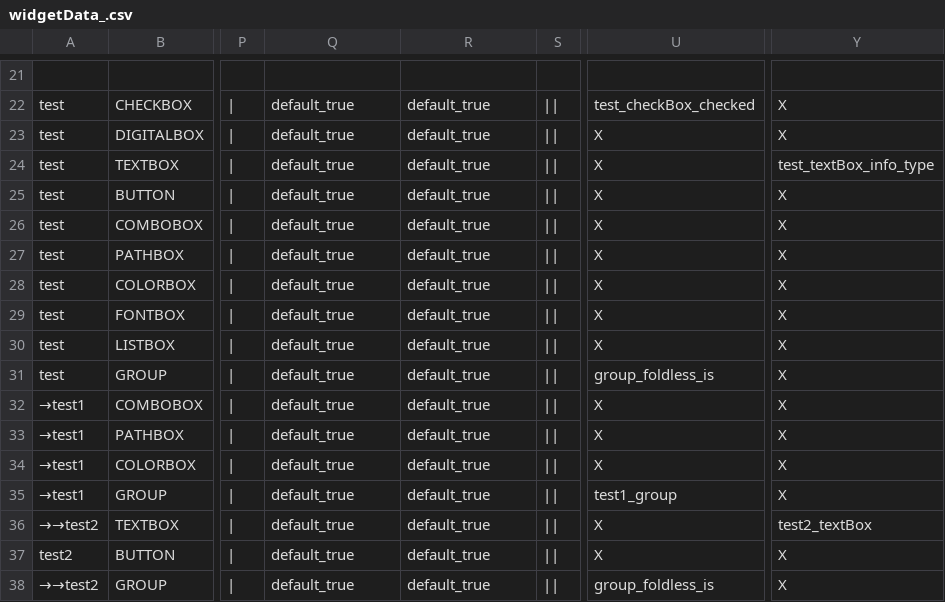
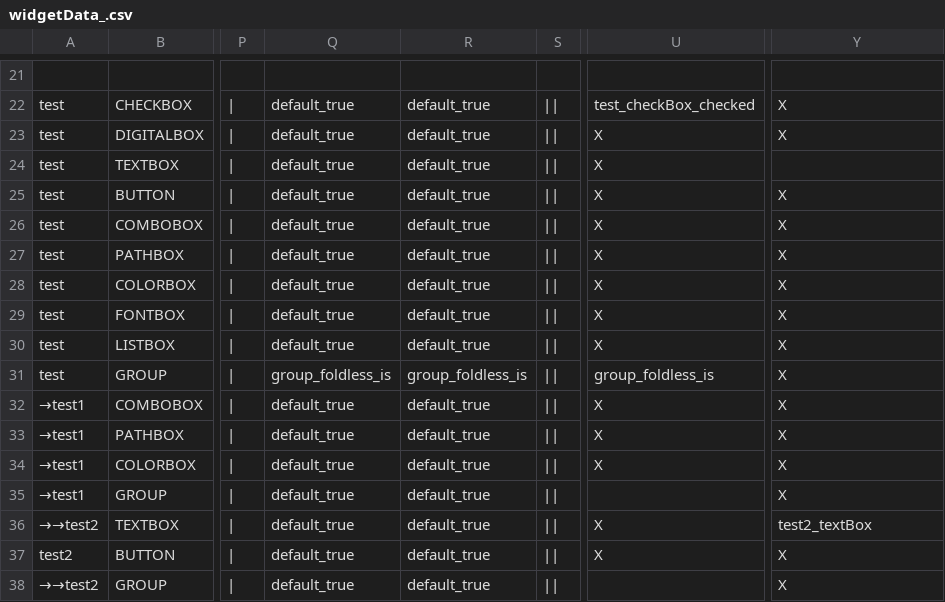
Before and after one commit to lanyangyin/obs-python-framework, a CSV file: obsScriptFramework_/src/data/widgetData_.csv, drawn as a sheet; only a part is shown, gaps mark what is left out; the diff names each change by its address in the sheet, - before the commit and + after, or states it on an @@ line.

```diff
--- a/obsScriptFramework_/src/data/widgetData_.csv
+++ b/obsScriptFramework_/src/data/widgetData_.csv
-Y24: test_textBox_info_type
+Y24: (empty)
-Q31: default_true
+Q31: group_foldless_is
-R31: default_true
+R31: group_foldless_is
-U35: test1_group
+U35: (empty)
-U38: group_foldless_is
+U38: (empty)
```
Also changed, not shown: obsScriptFramework_/src/data/widgetData.csv, 12 other files.
